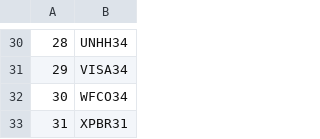
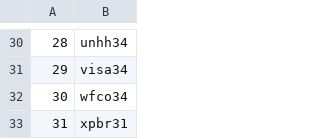
Before and after one commit to edoskita/statusfundamentos, a CSV file: bdr.csv, drawn as a sheet; only a part is shown, gaps mark what is left out; the diff covers the shown part only.

```diff
--- a/bdr.csv
+++ b/bdr.csv
@@ -30,4 +30,4 @@
-28,UNHH34
-29,VISA34
-30,WFCO34
-31,XPBR31
+28,unhh34
+29,visa34
+30,wfco34
+31,xpbr31
```
Also changed, not shown: 28 edited cells elsewhere in this file.
